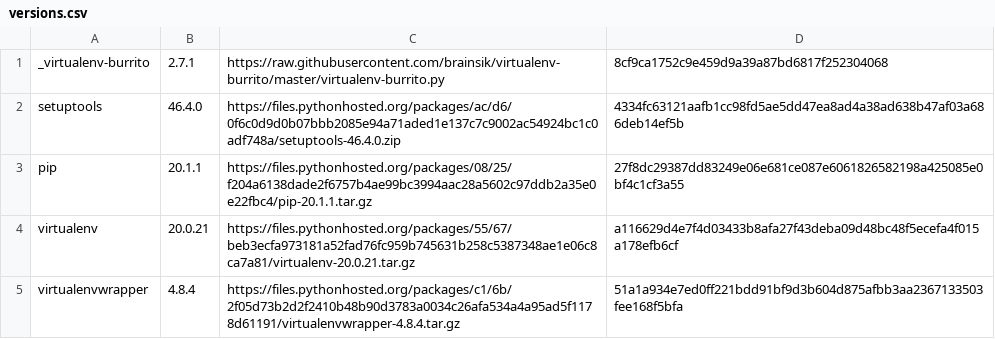
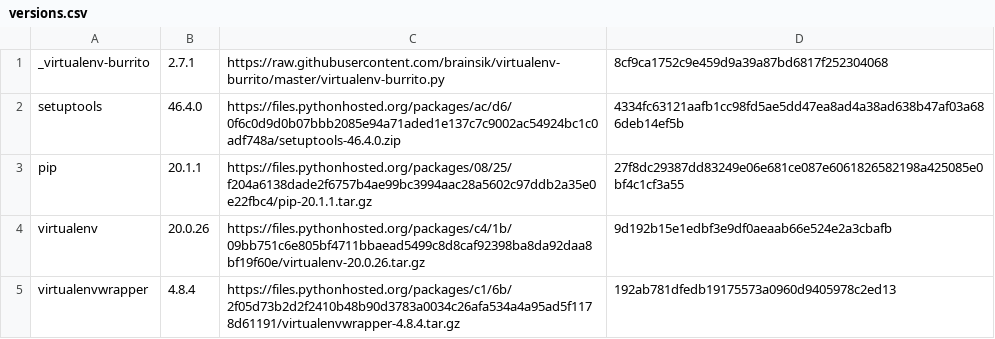
Before and after one commit to skytreader/virtualenv-burrito, a CSV file: versions.csv, drawn as a sheet.

Commit message:
Update virtualenv to 20.0.26.
Also, migrate update scripts to Python 3.

```diff
--- a/versions.csv
+++ b/versions.csv
@@ -3,3 +3,3 @@ setuptools,46.4.0,https://files.pythonhosted.org/packages/ac/d6/0f6c0d9d0b07bbb2
 pip,20.1.1,https://files.pythonhosted.org/packages/08/25/f204a6138dade2f6757b4ae99bc3994aac28a5602c97ddb2a35e0e22fbc4/pip-20.1.1.tar.gz,27f8dc29387dd83249e06e681ce087e6061826582198a425085e0bf4c1cf3a55
-virtualenv,20.0.21,https://files.pythonhosted.org/packages/55/67/beb3ecfa973181a52fad76fc959b745631b258c5387348ae1e06c8ca7a81/virtualenv-20.0.21.tar.gz,a116629d4e7f4d03433b8afa27f43deba09d48bc48f5ecefa4f015a178efb6cf
-virtualenvwrapper,4.8.4,https://files.pythonhosted.org/packages/c1/6b/2f05d73b2d2f2410b48b90d3783a0034c26afa534a4a95ad5f1178d61191/virtualenvwrapper-4.8.4.tar.gz,51a1a934e7ed0ff221bdd91bf9d3b604d875afbb3aa2367133503fee168f5bfa
+virtualenv,20.0.26,https://files.pythonhosted.org/packages/c4/1b/09bb751c6e805bf4711bbaead5499c8d8caf92398ba8da92daa8bf19f60e/virtualenv-20.0.26.tar.gz,9d192b15e1edbf3e9df0aeaab66e524e2a3cbafb
+virtualenvwrapper,4.8.4,https://files.pythonhosted.org/packages/c1/6b/2f05d73b2d2f2410b48b90d3783a0034c26afa534a4a95ad5f1178d61191/virtualenvwrapper-4.8.4.tar.gz,192ab781dfedb19175573a0960d9405978c2ed13
```
Also changed, not shown: 2 other files.
